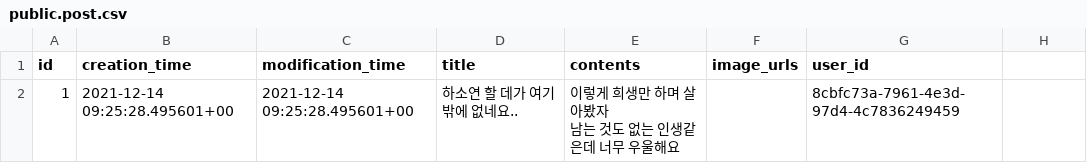
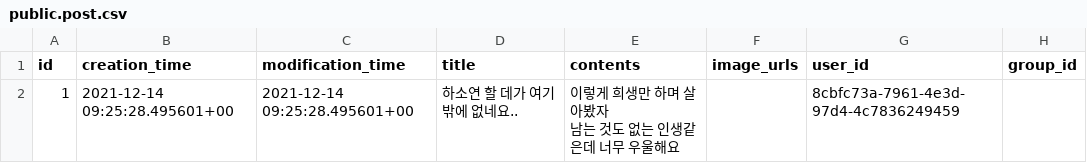
Before and after one commit to gwak2837/alpacasalon-backend, a CSV file: database/data/prod/public.post.csv, drawn as a sheet; the diff names each change by its address in the sheet, - before the commit and + after, or states it on an @@ line.

Commit message:
Update prod data

```diff
--- a/database/data/prod/public.post.csv
+++ b/database/data/prod/public.post.csv
-H1: (empty)
+H1: group_id
```
Also changed, not shown: database/data/prod/public.user.csv, 26 other files.
